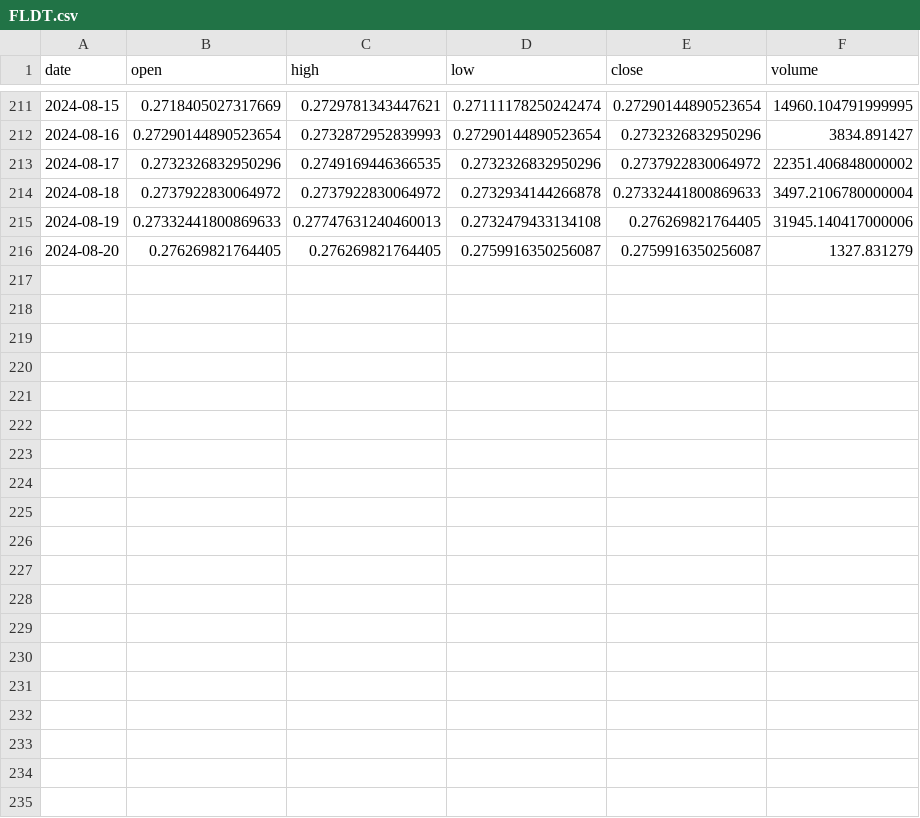
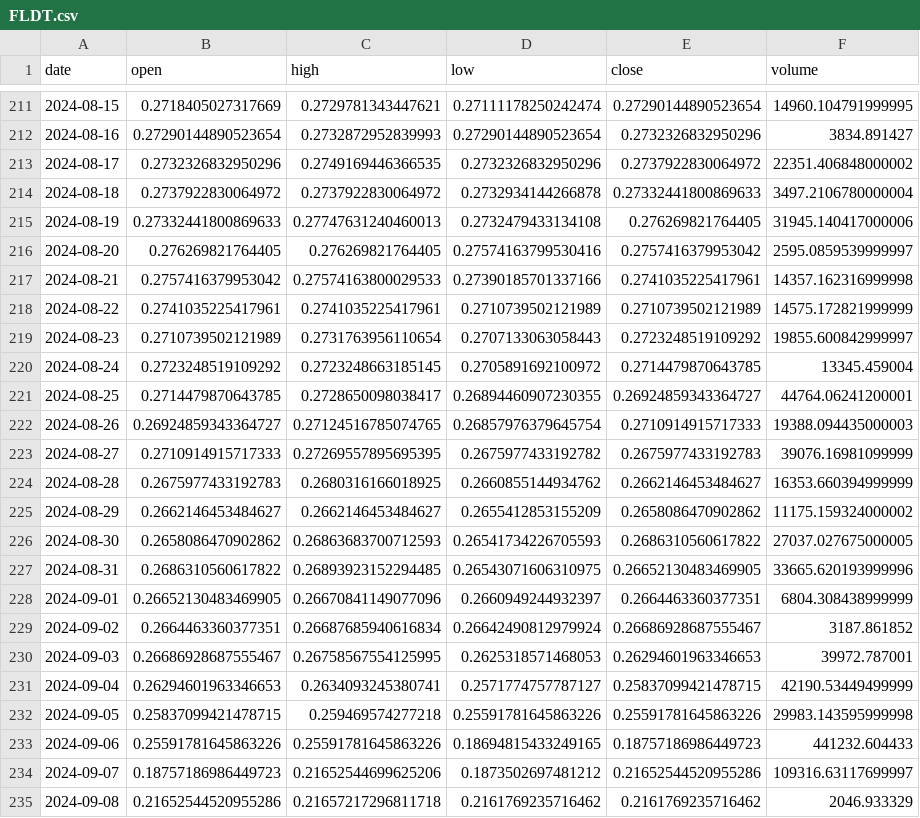
Before and after one commit to Sapient-Predictive-Analytics/dataportal, a CSV file: tokens/FLDT.csv, drawn as a sheet; only a part is shown, gaps mark what is left out.

```diff
--- a/tokens/FLDT.csv
+++ b/tokens/FLDT.csv
@@ -215,2 +215,21 @@ date,open,high,low,close,volume
 2024-08-19,0.27332441800869633,0.27747631240460013,0.2732479433134108,0.276269821764405,31945.140417000006
-2024-08-20,0.276269821764405,0.276269821764405,0.2759916350256087,0.2759916350256087,1327.831279
+2024-08-20,0.276269821764405,0.276269821764405,0.27574163799530416,0.2757416379953042,2595.0859539999997
+2024-08-21,0.2757416379953042,0.27574163800029533,0.27390185701337166,0.2741035225417961,14357.162316999998
+2024-08-22,0.2741035225417961,0.2741035225417961,0.2710739502121989,0.2710739502121989,14575.172821999999
+2024-08-23,0.2710739502121989,0.2731763956110654,0.2707133063058443,0.2723248519109292,19855.600842999997
+2024-08-24,0.2723248519109292,0.2723248663185145,0.2705891692100972,0.2714479870643785,13345.459004
+2024-08-25,0.2714479870643785,0.2728650098038417,0.26894460907230355,0.26924859343364727,44764.06241200001
+2024-08-26,0.26924859343364727,0.27124516785074765,0.26857976379645754,0.2710914915717333,19388.094435000003
+2024-08-27,0.2710914915717333,0.27269557895695395,0.2675977433192782,0.2675977433192783,39076.16981099999
+2024-08-28,0.2675977433192783,0.2680316166018925,0.2660855144934762,0.2662146453484627,16353.660394999999
+2024-08-29,0.2662146453484627,0.2662146453484627,0.2655412853155209,0.2658086470902862,11175.159324000002
+2024-08-30,0.2658086470902862,0.26863683700712593,0.26541734226705593,0.2686310560617822,27037.027675000005
+2024-08-31,0.2686310560617822,0.26893923152294485,0.26543071606310975,0.26652130483469905,33665.620193999996
+2024-09-01,0.26652130483469905,0.26670841149077096,0.2660949244932397,0.2664463360377351,6804.308438999999
+2024-09-02,0.2664463360377351,0.26687685940616834,0.26642490812979924,0.26686928687555467,3187.861852
+2024-09-03,0.26686928687555467,0.26758567554125995,0.2625318571468053,0.26294601963346653,39972.787001
+2024-09-04,0.26294601963346653,0.2634093245380741,0.2571774757787127,0.25837099421478715,42190.53449499999
+2024-09-05,0.25837099421478715,0.259469574277218,0.25591781645863226,0.25591781645863226,29983.143595999998
+2024-09-06,0.25591781645863226,0.25591781645863226,0.18694815433249165,0.18757186986449723,441232.604433
+2024-09-07,0.18757186986449723,0.21652544699625206,0.1873502697481212,0.21652544520955286,109316.63117699997
+2024-09-08,0.21652544520955286,0.21657217296811718,0.2161769235716462,0.2161769235716462,2046.933329
```
Also changed, not shown: tokens/GENS.csv.
